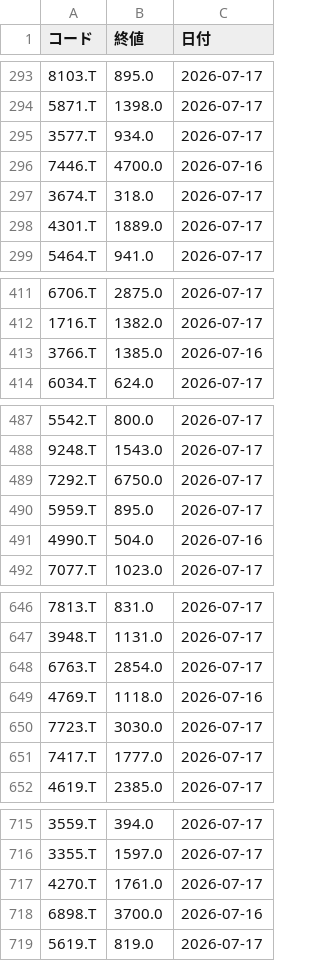
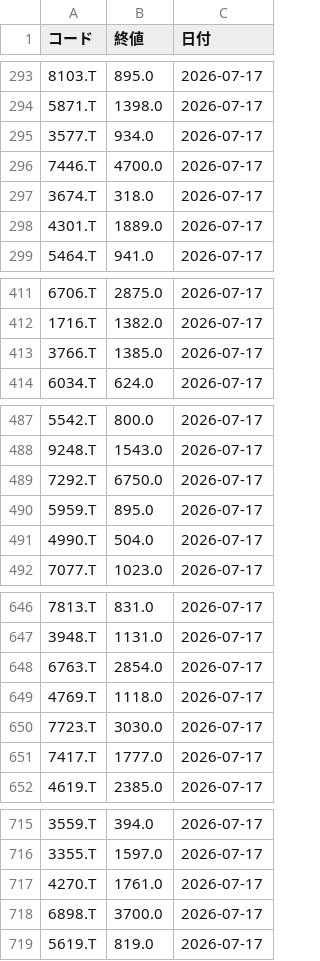
Before and after one commit to hi8068-creator/netcash-screener, a CSV file: daily_quotes.csv, drawn as a sheet; only a part is shown, gaps mark what is left out; the diff covers the shown part only.

```diff
--- a/daily_quotes.csv
+++ b/daily_quotes.csv
@@ -295,3 +295,3 @@
 3577.T,934.0,2026-07-17
-7446.T,4700.0,2026-07-16
+7446.T,4700.0,2026-07-17
 3674.T,318.0,2026-07-17
@@ -412,3 +412,3 @@
 1716.T,1382.0,2026-07-17
-3766.T,1385.0,2026-07-16
+3766.T,1385.0,2026-07-17
 6034.T,624.0,2026-07-17
@@ -490,3 +490,3 @@
 5959.T,895.0,2026-07-17
-4990.T,504.0,2026-07-16
+4990.T,504.0,2026-07-17
 7077.T,1023.0,2026-07-17
@@ -648,3 +648,3 @@
 6763.T,2854.0,2026-07-17
-4769.T,1118.0,2026-07-16
+4769.T,1118.0,2026-07-17
 7723.T,3030.0,2026-07-17
@@ -717,3 +717,3 @@
 4270.T,1761.0,2026-07-17
-6898.T,3700.0,2026-07-16
+6898.T,3700.0,2026-07-17
 5619.T,819.0,2026-07-17
```
Also changed, not shown: 30 edited cells elsewhere in this file.
